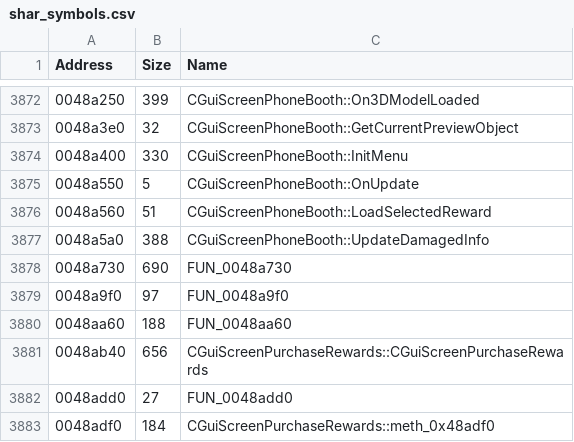
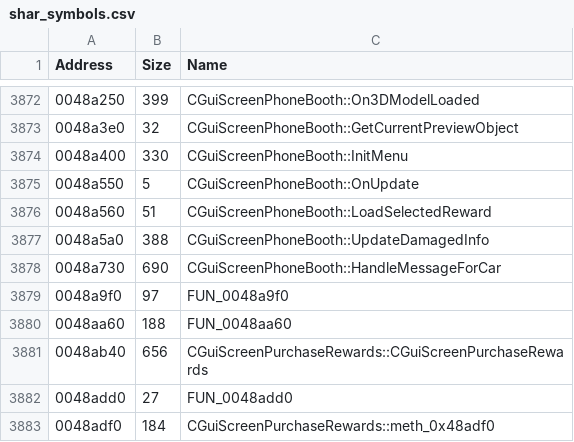
Before and after one commit to donutteam/shar-crash-analyser, a CSV file: Symbols/shar_symbols.csv, drawn as a sheet; only a part is shown, gaps mark what is left out.

Commit message:
Update shar_symbols.csv

```diff
--- a/Symbols/shar_symbols.csv
+++ b/Symbols/shar_symbols.csv
@@ -3877,3 +3877,3 @@
 "0048a5a0","388","CGuiScreenPhoneBooth::UpdateDamagedInfo"
-"0048a730","690","FUN_0048a730"
+"0048a730","690","CGuiScreenPhoneBooth::HandleMessageForCar"
 "0048a9f0","97","FUN_0048a9f0"
```
